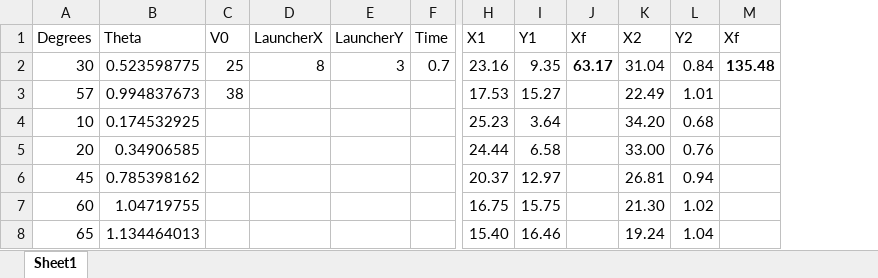
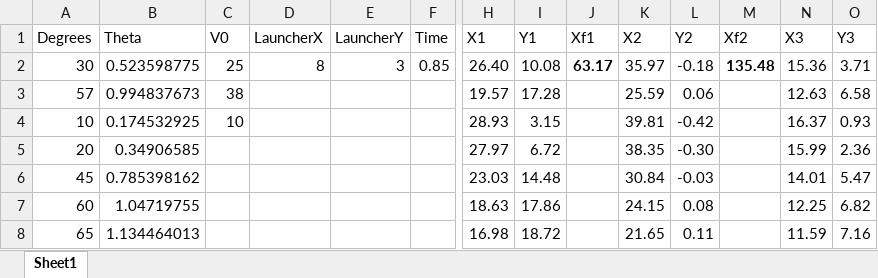
Before and after one commit to jpopelar/FinalProjectCPSW, an Excel workbook: Final Project Parabolic Calculations.xlsx, sheet Sheet1, drawn as a sheet; only a part is shown, gaps mark what is left out; values as stored, in another font and other column widths than the file's, no borders; the diff covers the shown part only; the diff names each change by its address in the sheet, - before the commit and + after, or states it on an @@ line.

Commit message:
added the slow trebuchet to calculations

```diff
--- a/Final Project Parabolic Calculations.xlsx (sheet Sheet1)
+++ b/Final Project Parabolic Calculations.xlsx (sheet Sheet1)
+column N (X3), rows 2-8: 15.36 | 12.63 | 16.37 | 15.99 | 14.01 | 12.25 | 11.59
+column O (Y3), rows 2-8: 3.71 | 6.58 | 0.93 | 2.36 | 5.47 | 6.82 | 7.16
-J1: Xf
+J1: Xf1
-M1: Xf
+M1: Xf2
-F2 (Time): 0.7
+F2 (Time): 0.85
-H2 (X1): 23.16
+H2 (X1): 26.40
-I2 (Y1): 9.35
+I2 (Y1): 10.08
-K2 (X2): 31.04
+K2 (X2): 35.97
-L2 (Y2): 0.84
+L2 (Y2): -0.18
-H3 (X1): 17.53
+H3 (X1): 19.57
-I3 (Y1): 15.27
+I3 (Y1): 17.28
-K3 (X2): 22.49
+K3 (X2): 25.59
-L3 (Y2): 1.01
+L3 (Y2): 0.06
-C4 (V0): (empty)
+C4 (V0): 10
-H4 (X1): 25.23
+H4 (X1): 28.93
-I4 (Y1): 3.64
+I4 (Y1): 3.15
-K4 (X2): 34.20
+K4 (X2): 39.81
-L4 (Y2): 0.68
+L4 (Y2): -0.42
-H5 (X1): 24.44
+H5 (X1): 27.97
-I5 (Y1): 6.58
+I5 (Y1): 6.72
-K5 (X2): 33.00
+K5 (X2): 38.35
-L5 (Y2): 0.76
+L5 (Y2): -0.30
-H6 (X1): 20.37
+H6 (X1): 23.03
-I6 (Y1): 12.97
+I6 (Y1): 14.48
-K6 (X2): 26.81
+K6 (X2): 30.84
-L6 (Y2): 0.94
+L6 (Y2): -0.03
-H7 (X1): 16.75
+H7 (X1): 18.63
-I7 (Y1): 15.75
+I7 (Y1): 17.86
-K7 (X2): 21.30
+K7 (X2): 24.15
-L7 (Y2): 1.02
+L7 (Y2): 0.08
-H8 (X1): 15.40
+H8 (X1): 16.98
-I8 (Y1): 16.46
+I8 (Y1): 18.72
-K8 (X2): 19.24
+K8 (X2): 21.65
-L8 (Y2): 1.04
+L8 (Y2): 0.11
```
Also changed, not shown: 10 edited cells elsewhere in this sheet.
